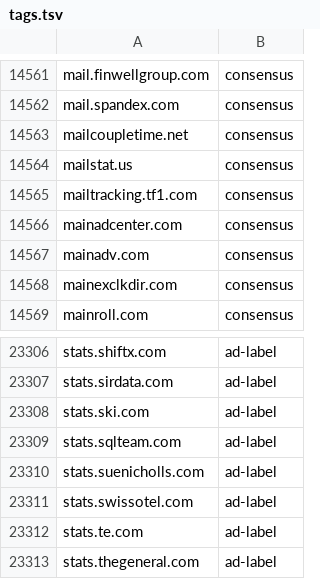
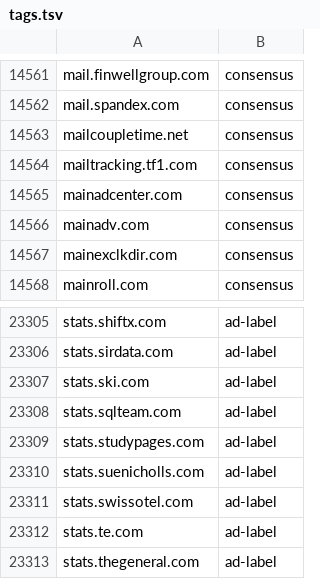
Before and after one commit to NoS-1/NoAS, a TSV file: lists/tags.tsv, drawn as a sheet; only a part is shown, gaps mark what is left out; removed rows and columns are numbered as before the commit, all else as after; the diff names each change by its address in the sheet, - before the commit and + after, or states it on an @@ line.

```diff
--- a/lists/tags.tsv
+++ b/lists/tags.tsv
-row 14564: mailstat.us | consensus
+row 23309: stats.studypages.com | ad-label
```
Also changed, not shown: sources.tsv, 9 other files.
